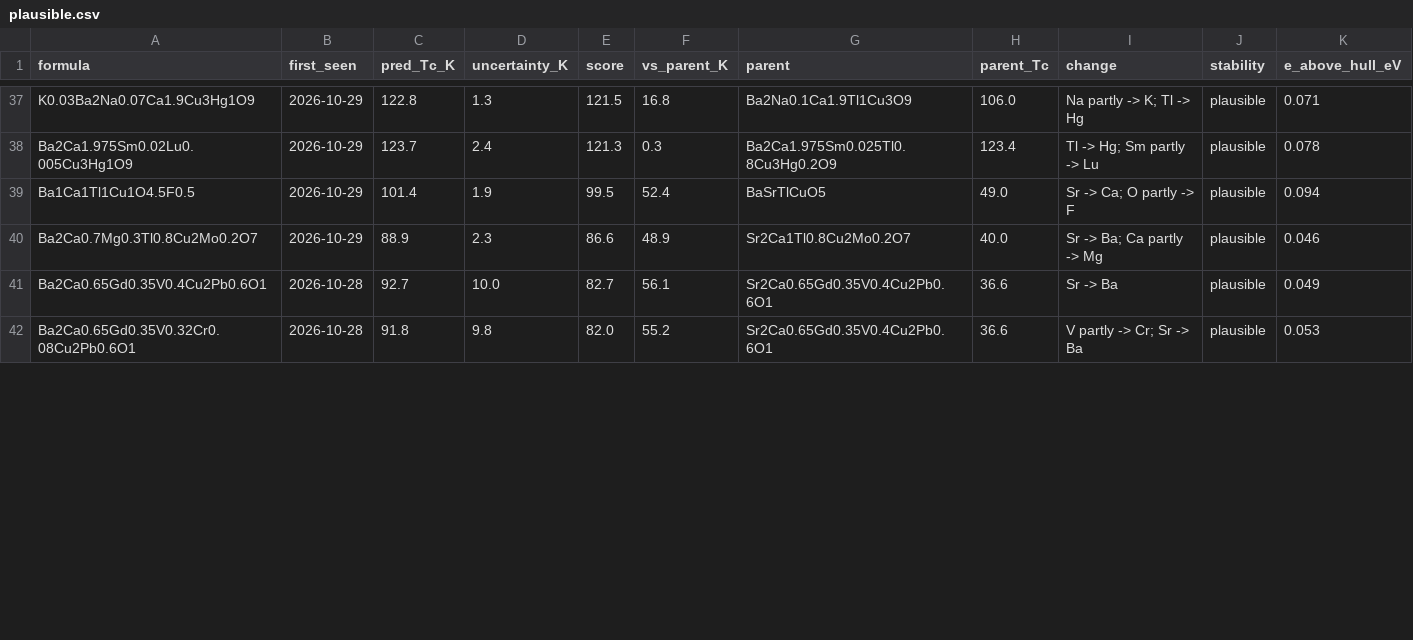
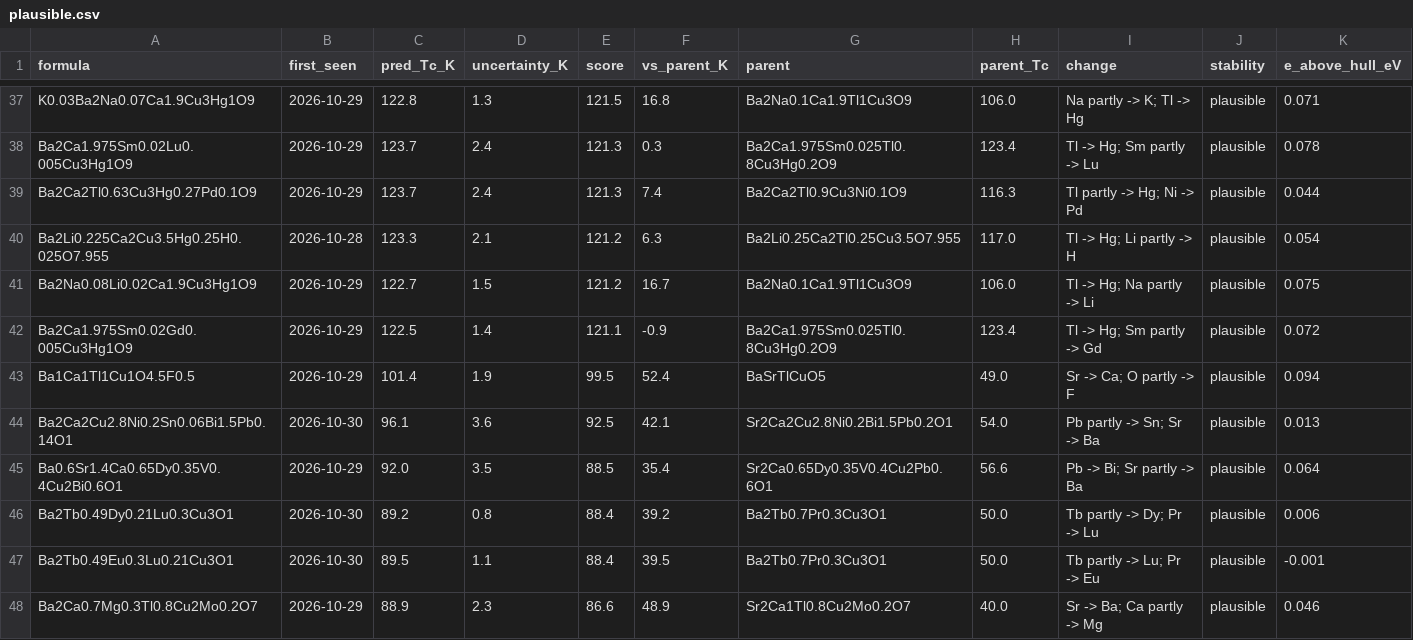
Before and after one commit to jasonbrelsford/superconductor-screen, a CSV file: results/2026-10-30/plausible.csv, drawn as a sheet; only a part is shown, gaps mark what is left out; the shorter side is filled out with more unchanged rows; rows hold the shown columns only; the diff covers the shown part only; the diff names each change by its address in the sheet, - before the commit and + after, or states it on an @@ line.

```diff
--- a/results/2026-10-30/plausible.csv
+++ b/results/2026-10-30/plausible.csv
+row 39: Ba2Ca2Tl0.63Cu3Hg0.27Pd0.1O9 | 2026-10-29 | 123.7 | 2.4 | 121.3 | 7.4 | Ba2Ca2Tl0.9Cu3Ni0.1O9 | 116.3 | Tl partly -> Hg; Ni -> Pd | plausible | 0.044
+row 40: Ba2Li0.225Ca2Cu3.5Hg0.25H0.025O7.955 | 2026-10-28 | 123.3 | 2.1 | 121.2 | 6.3 | Ba2Li0.25Ca2Tl0.25Cu3.5O7.955 | 117.0 | Tl -> Hg; Li partly -> H | plausible | 0.054
+row 41: Ba2Na0.08Li0.02Ca1.9Cu3Hg1O9 | 2026-10-29 | 122.7 | 1.5 | 121.2 | 16.7 | Ba2Na0.1Ca1.9Tl1Cu3O9 | 106.0 | Tl -> Hg; Na partly -> Li | plausible | 0.075
+row 42: Ba2Ca1.975Sm0.02Gd0.005Cu3Hg1O9 | 2026-10-29 | 122.5 | 1.4 | 121.1 | -0.9 | Ba2Ca1.975Sm0.025Tl0.8Cu3Hg0.2O9 | 123.4 | Tl -> Hg; Sm partly -> Gd | plausible | 0.072
+row 44: Ba2Ca2Cu2.8Ni0.2Sn0.06Bi1.5Pb0.14O1 | 2026-10-30 | 96.1 | 3.6 | 92.5 | 42.1 | Sr2Ca2Cu2.8Ni0.2Bi1.5Pb0.2O1 | 54.0 | Pb partly -> Sn; Sr -> Ba | plausible | 0.013
+row 45: Ba0.6Sr1.4Ca0.65Dy0.35V0.4Cu2Bi0.6O1 | 2026-10-29 | 92.0 | 3.5 | 88.5 | 35.4 | Sr2Ca0.65Dy0.35V0.4Cu2Pb0.6O1 | 56.6 | Pb -> Bi; Sr partly -> Ba | plausible | 0.064
+row 46: Ba2Tb0.49Dy0.21Lu0.3Cu3O1 | 2026-10-30 | 89.2 | 0.8 | 88.4 | 39.2 | Ba2Tb0.7Pr0.3Cu3O1 | 50.0 | Tb partly -> Dy; Pr -> Lu | plausible | 0.006
+row 47: Ba2Tb0.49Eu0.3Lu0.21Cu3O1 | 2026-10-30 | 89.5 | 1.1 | 88.4 | 39.5 | Ba2Tb0.7Pr0.3Cu3O1 | 50.0 | Tb partly -> Lu; Pr -> Eu | plausible | -0.001
```
Also changed, not shown: 1 added row, 5 removed rows, 1 moved row and 8 edited cells elsewhere in this file, results/2026-10-30/gain.csv, results/2026-10-30/highest.csv, 8 other files.
